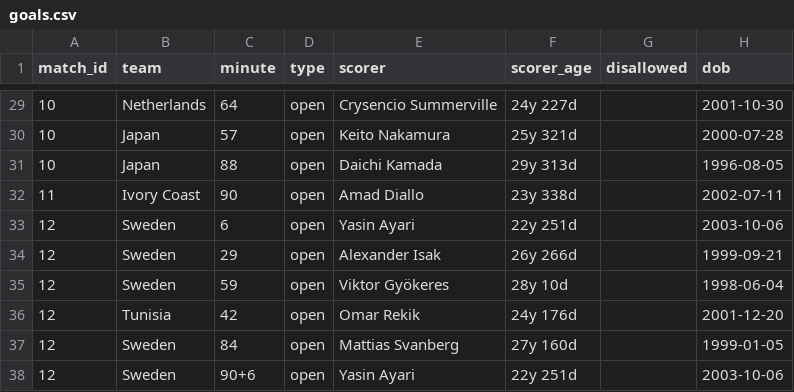
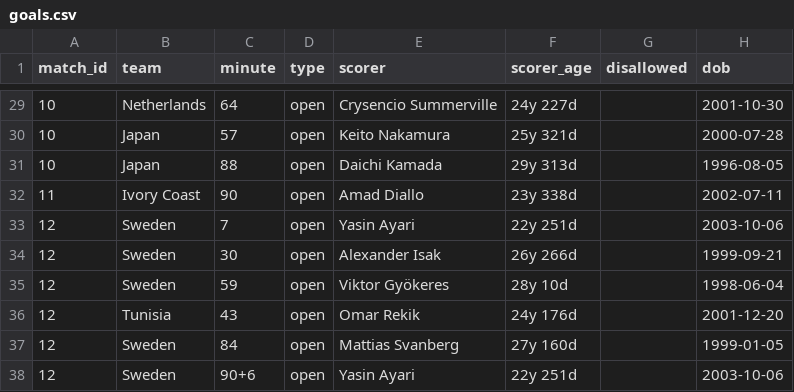
Before and after one commit to Godfrey811/wc2026friends, a CSV file: data/goals.csv, drawn as a sheet; only a part is shown, gaps mark what is left out.

```diff
--- a/data/goals.csv
+++ b/data/goals.csv
@@ -32,6 +32,6 @@ match_id,team,minute,type,scorer,scorer_age,disallowed,dob
 11,Ivory Coast,90,open,Amad Diallo,23y 338d,,2002-07-11
-12,Sweden,6,open,Yasin Ayari,22y 251d,,2003-10-06
-12,Sweden,29,open,Alexander Isak,26y 266d,,1999-09-21
+12,Sweden,7,open,Yasin Ayari,22y 251d,,2003-10-06
+12,Sweden,30,open,Alexander Isak,26y 266d,,1999-09-21
 12,Sweden,59,open,Viktor Gyökeres,28y 10d,,1998-06-04
-12,Tunisia,42,open,Omar Rekik,24y 176d,,2001-12-20
+12,Tunisia,43,open,Omar Rekik,24y 176d,,2001-12-20
 12,Sweden,84,open,Mattias Svanberg,27y 160d,,1999-01-05
```
Also changed, not shown: data/cards.csv, data/subs.csv.
